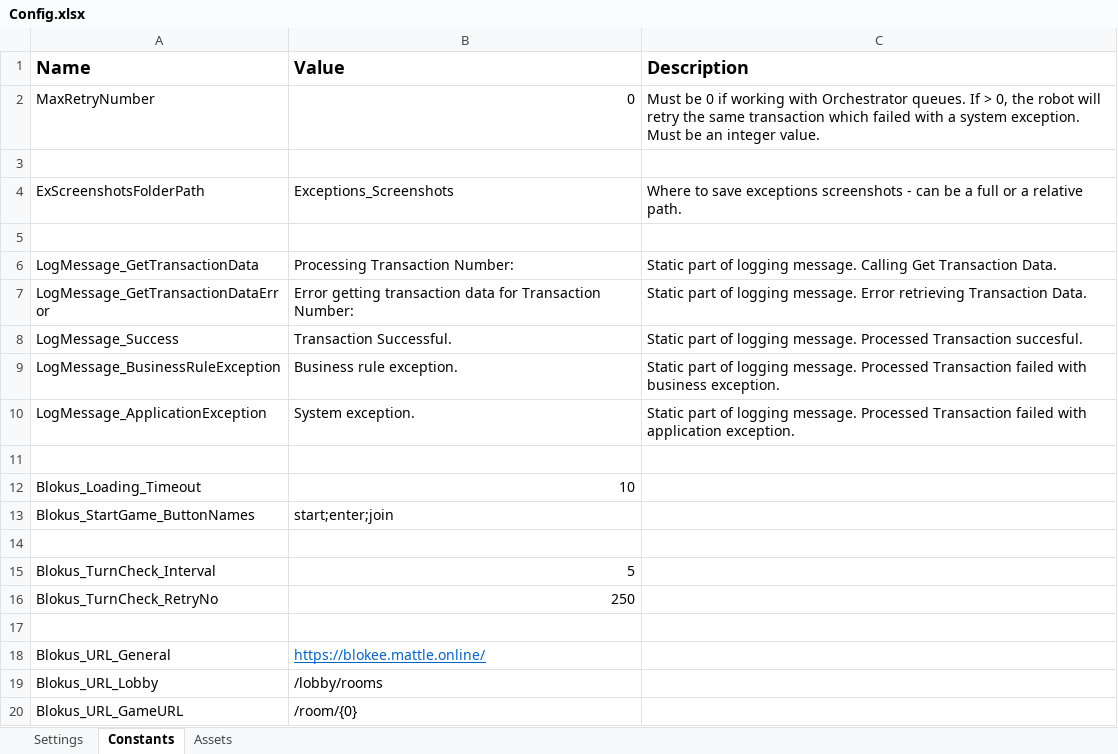
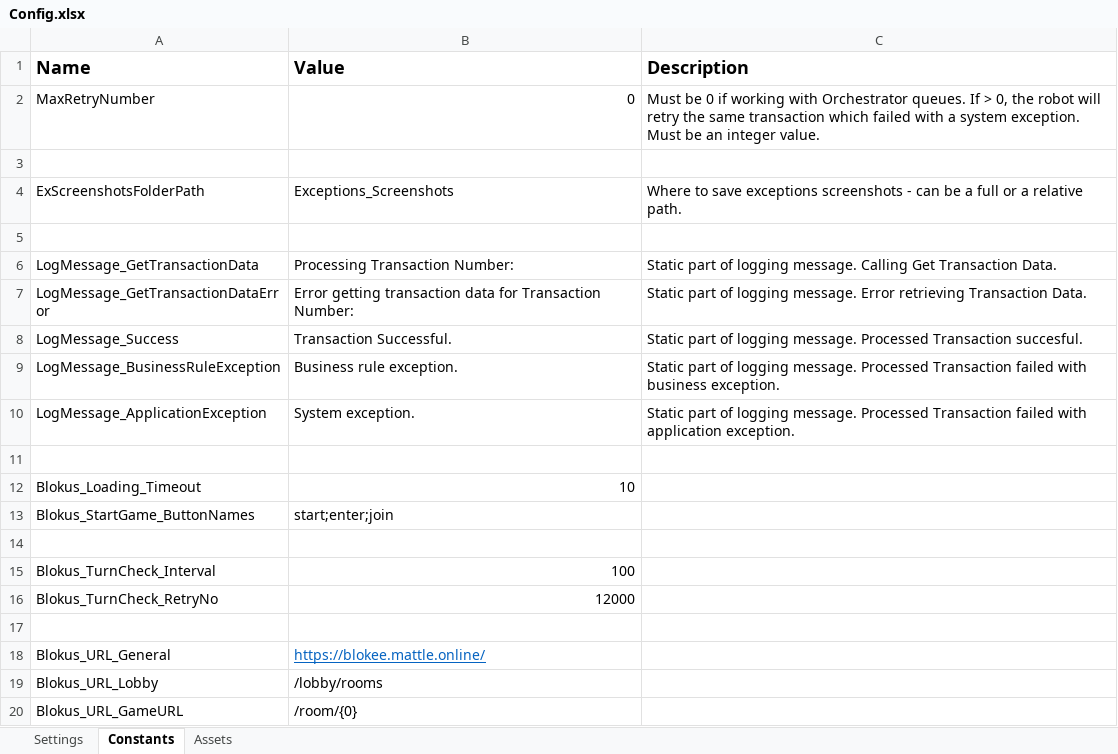
Before and after one commit to RaduPantelimon/HackatonIntern, an Excel workbook: BlokeeAutomation/Data/Config.xlsx, sheet Constants, drawn as a sheet; values as stored, in another font and other column widths than the file's, no borders; the diff names each change by its address in the sheet, - before the commit and + after, or states it on an @@ line.

```diff
--- a/BlokeeAutomation/Data/Config.xlsx (sheet Constants)
+++ b/BlokeeAutomation/Data/Config.xlsx (sheet Constants)
-B15 (Value): 5
+B15 (Value): 100
-B16 (Value): 250
+B16 (Value): 12000
```
Also changed, not shown: 10 other files.
